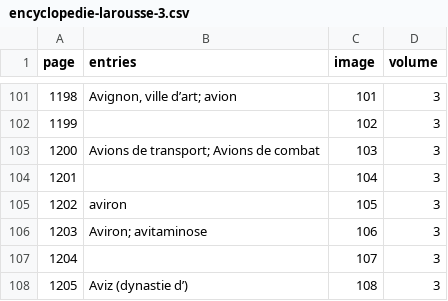
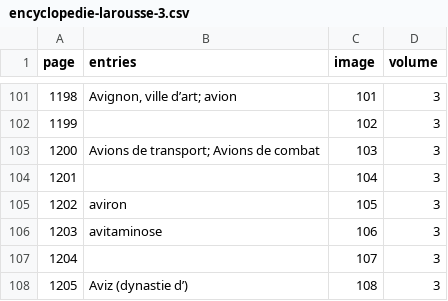
Before and after one commit to mcorne/dicfro, a CSV file: application/data/encyclopedie-larousse/3/encyclopedie-larousse-3.csv, drawn as a sheet; only a part is shown, gaps mark what is left out.

```diff
--- a/application/data/encyclopedie-larousse/3/encyclopedie-larousse-3.csv
+++ b/application/data/encyclopedie-larousse/3/encyclopedie-larousse-3.csv
@@ -105,3 +105,3 @@ page	entries	image	volume
 1202	aviron	105	3
-1203	Aviron; avitaminose	106	3
+1203	avitaminose	106	3
 1204		107	3
```
Also changed, not shown: application/data/encyclopedie-larousse/2/encyclopedie-larousse-2.csv, 17 other files.
